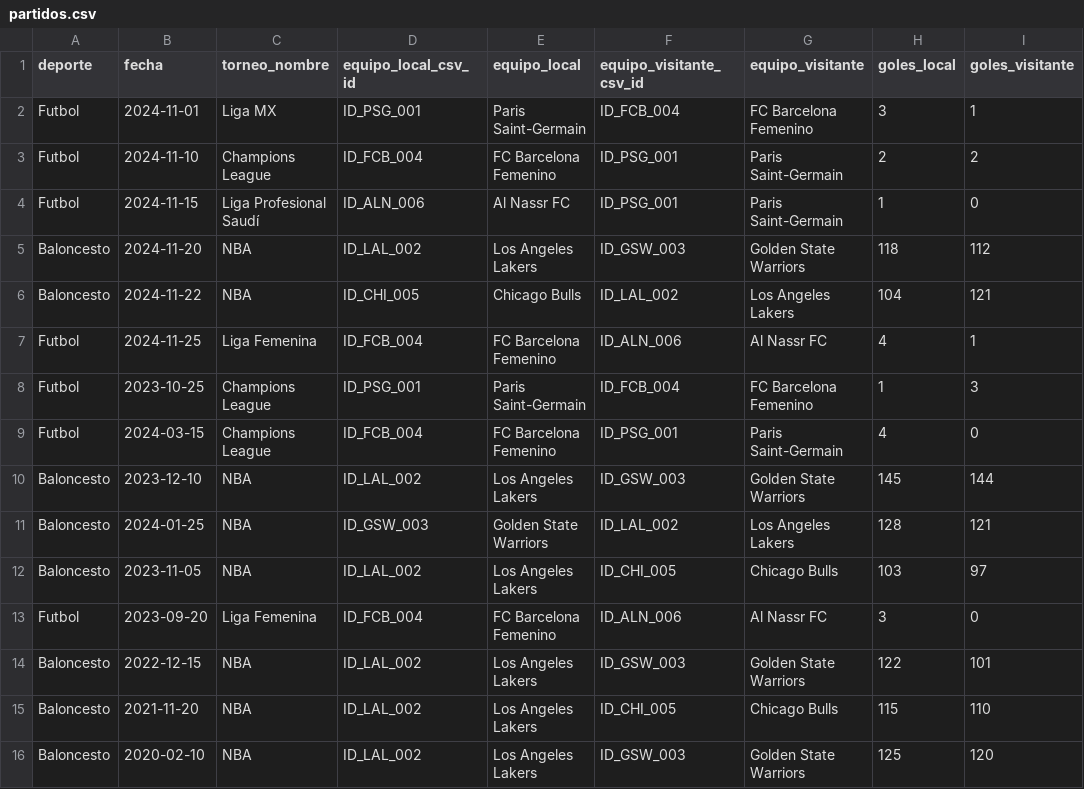
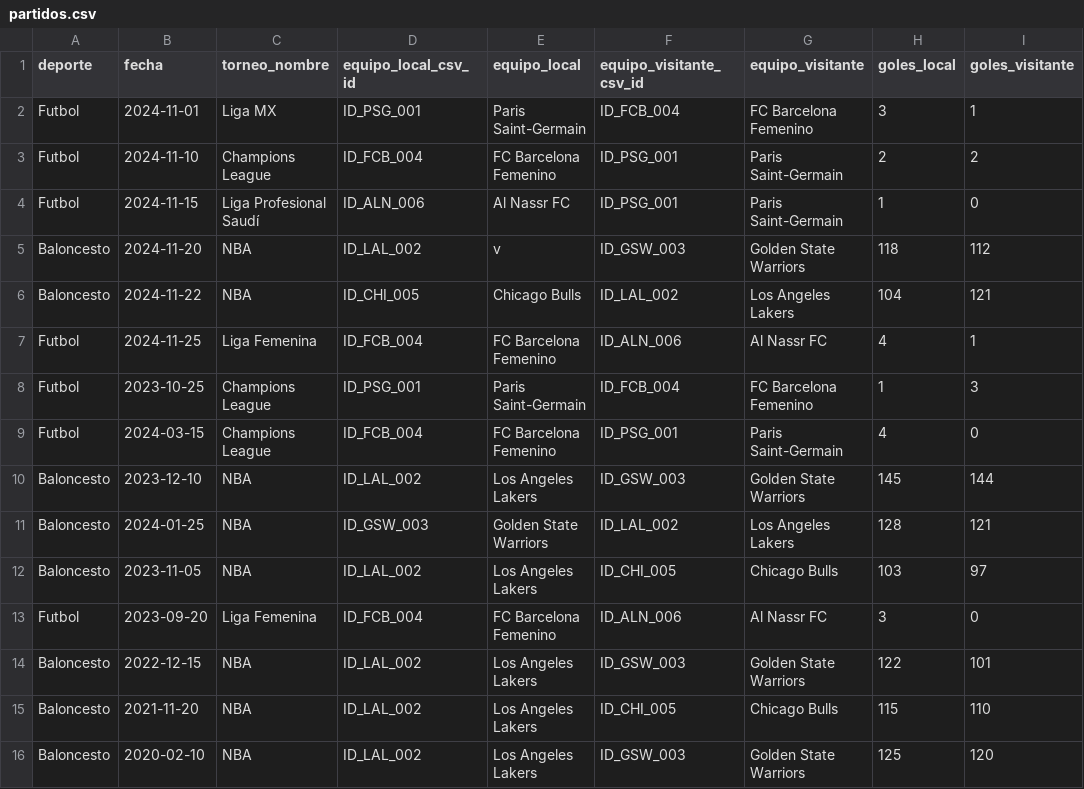
Before and after one commit to Fabricio1210/BDNR-FInal-Project, a CSV file: data/partidos.csv, drawn as a sheet; only a part is shown; the diff names each change by its address in the sheet, - before the commit and + after, or states it on an @@ line.

```diff
--- a/data/partidos.csv
+++ b/data/partidos.csv
-E5 (equipo_local): Los Angeles Lakers
+E5 (equipo_local): v
```
Also changed, not shown: 3 other files.
